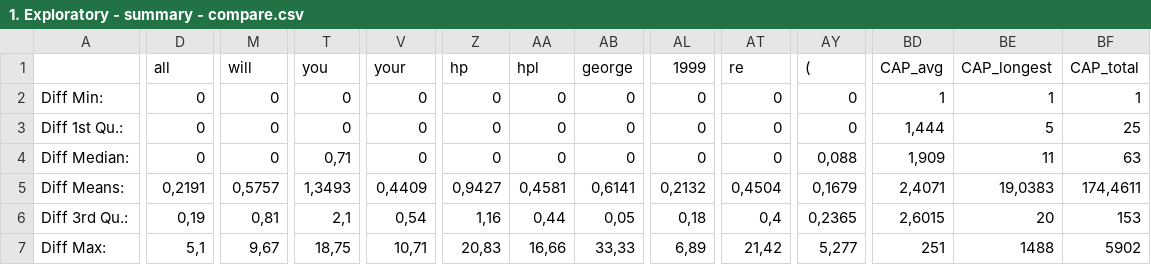
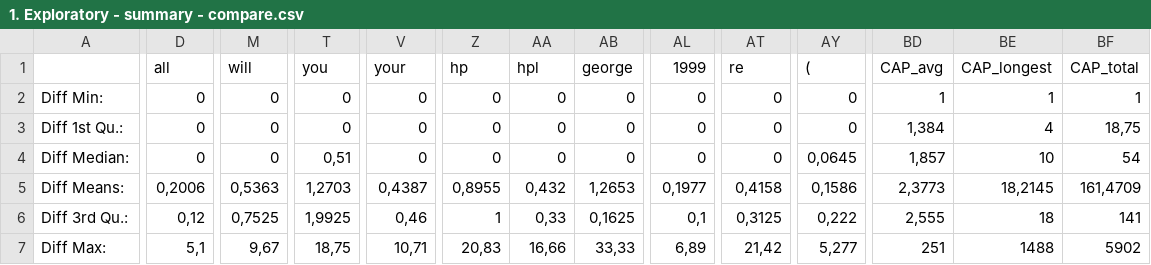
Before and after one commit to Vitlik/DA1-16, a CSV file: out/1. Exploratory - summary - compare.csv, drawn as a sheet; only a part is shown, gaps mark what is left out; removed rows and columns are numbered as before the commit, all else as after; rows hold the shown columns only; the diff covers the shown part only; the diff names each change by its address in the sheet, - before the commit and + after, or states it on an @@ line.

```diff
--- a/out/1. Exploratory - summary - compare.csv
+++ b/out/1. Exploratory - summary - compare.csv
-BD3 (CAP_avg): 1,444
+BD3 (CAP_avg): 1,384
-BE3 (CAP_longest): 5
+BE3 (CAP_longest): 4
-BF3 (CAP_total): 25
+BF3 (CAP_total): 18,75
-T4 (you): 0,71
+T4 (you): 0,51
-AY4 ((): 0,088
+AY4 ((): 0,0645
-BD4 (CAP_avg): 1,909
+BD4 (CAP_avg): 1,857
-BE4 (CAP_longest): 11
+BE4 (CAP_longest): 10
-BF4 (CAP_total): 63
+BF4 (CAP_total): 54
-row 5: Diff Means: | 0,2191 | 0,5757 | 1,3493 | 0,4409 | 0,9427 | 0,4581 | 0,6141 | 0,2132 | 0,4504 | 0,1679 | 2,4071 | 19,0383 | 174,4611
+row 5: Diff Means: | 0,2006 | 0,5363 | 1,2703 | 0,4387 | 0,8955 | 0,432 | 1,2653 | 0,1977 | 0,4158 | 0,1586 | 2,3773 | 18,2145 | 161,4709
-D6 (all): 0,19
+D6 (all): 0,12
-M6 (will): 0,81
+M6 (will): 0,7525
-T6 (you): 2,1
+T6 (you): 1,9925
-V6 (your): 0,54
+V6 (your): 0,46
-Z6 (hp): 1,16
+Z6 (hp): 1
-AA6 (hpl): 0,44
+AA6 (hpl): 0,33
-AB6 (george): 0,05
+AB6 (george): 0,1625
-AL6 (1999): 0,18
+AL6 (1999): 0,1
-AT6 (re): 0,4
+AT6 (re): 0,3125
-AY6 ((): 0,2365
+AY6 ((): 0,222
-BD6 (CAP_avg): 2,6015
+BD6 (CAP_avg): 2,555
-BE6 (CAP_longest): 20
+BE6 (CAP_longest): 18
-BF6 (CAP_total): 153
+BF6 (CAP_total): 141
```
Also changed, not shown: 1 edited cell elsewhere in this file, out/1. Exploratory - summary.csv, 28 other files.
